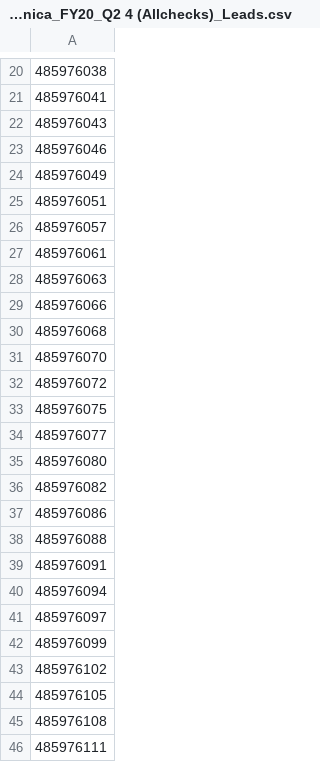
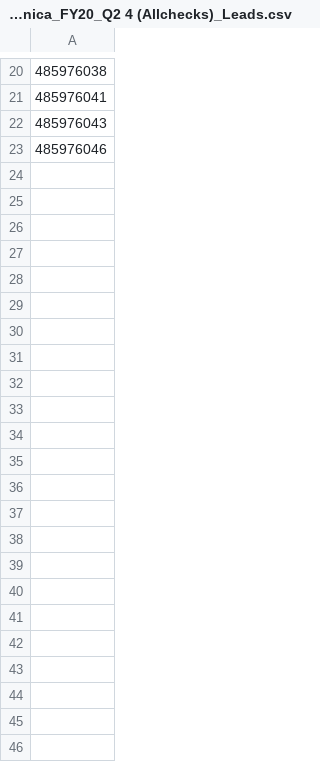
Before and after one commit to ironmanGit/lolagrove, a CSV file: campaignFiles/Intel_NT_ABM_Telefonica_FY20_Q2 4 (Allchecks)_Leads.csv, drawn as a sheet; only a part is shown, gaps mark what is left out; the diff names each change by its address in the sheet, - before the commit and + after, or states it on an @@ line.

```diff
--- a/campaignFiles/Intel_NT_ABM_Telefonica_FY20_Q2 4 (Allchecks)_Leads.csv
+++ b/campaignFiles/Intel_NT_ABM_Telefonica_FY20_Q2 4 (Allchecks)_Leads.csv
-row 24: 485976049
-row 25: 485976051
-row 26: 485976057
-row 27: 485976061
-row 28: 485976063
-row 29: 485976066
-row 30: 485976068
-row 31: 485976070
-row 32: 485976072
-row 33: 485976075
-row 34: 485976077
-row 35: 485976080
-row 36: 485976082
-row 37: 485976086
-row 38: 485976088
-row 39: 485976091
-row 40: 485976094
-row 41: 485976097
-row 42: 485976099
-row 43: 485976102
-row 44: 485976105
-row 45: 485976108
-row 46: 485976111
```
Also changed, not shown: 6 other files.
